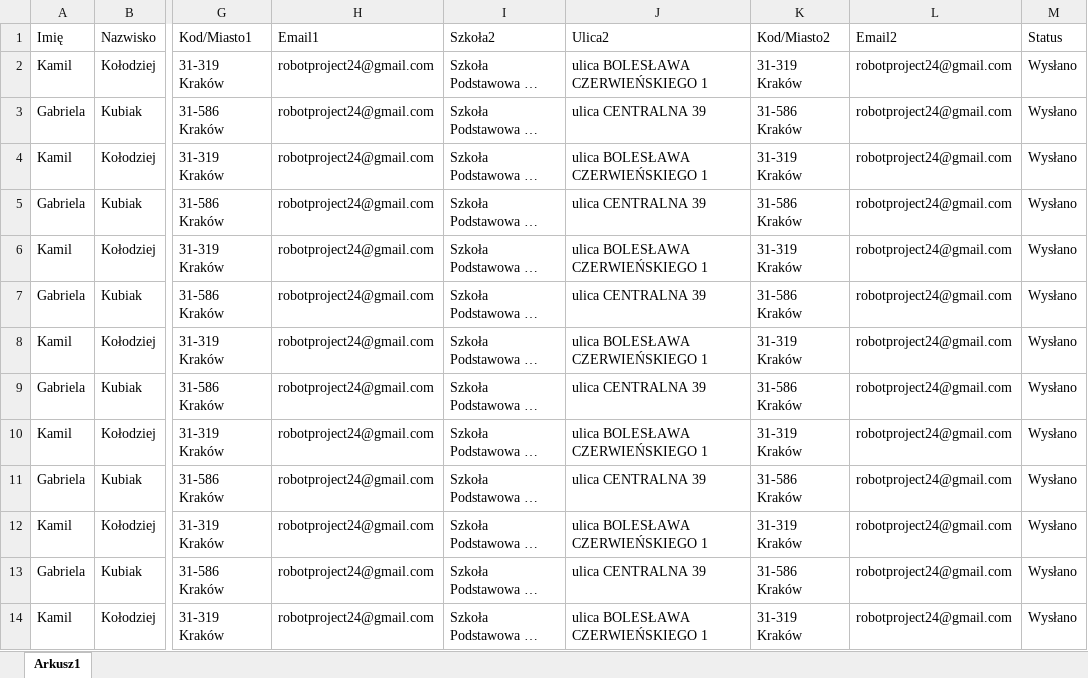
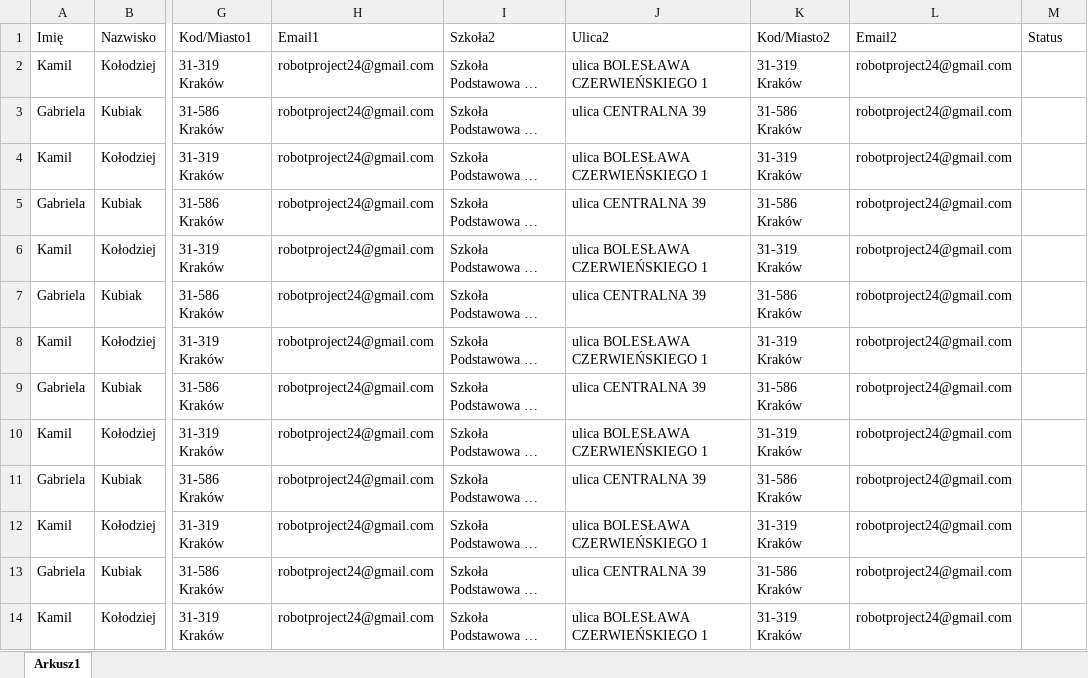
Before and after one commit to DeepLearnix/Obowiazek-uczniowski, an Excel workbook: lista-uczniow.xlsx, sheet Arkusz1, drawn as a sheet; only a part is shown, gaps mark what is left out; long unchanged cells end in …; values as stored, in another font and other column widths than the file's, no borders; the diff names each change by its address in the sheet, - before the commit and + after, or states it on an @@ line.

```diff
--- a/lista-uczniow.xlsx (sheet Arkusz1)
+++ b/lista-uczniow.xlsx (sheet Arkusz1)
-M2:M14 (Status): Wysłano
+M2:M14 (Status): (empty)
```
Also changed, not shown: 9 other files.
